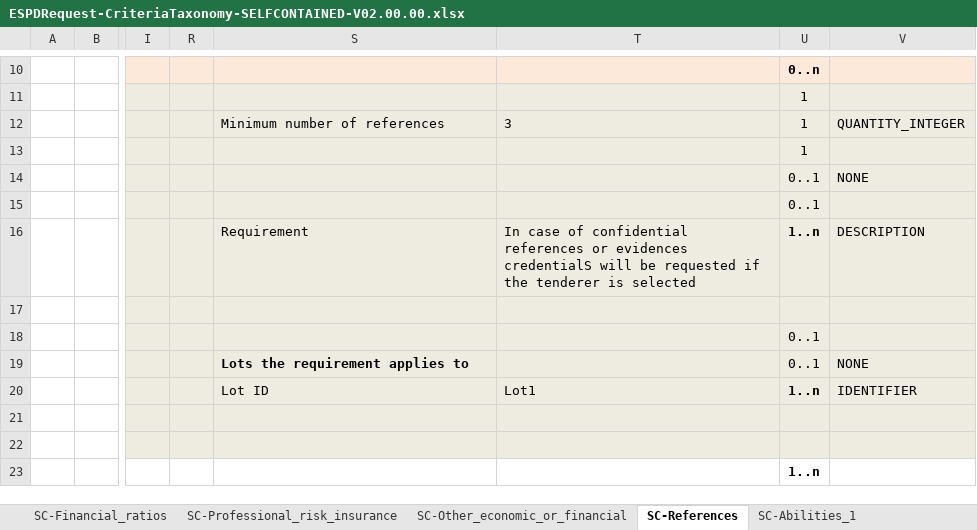
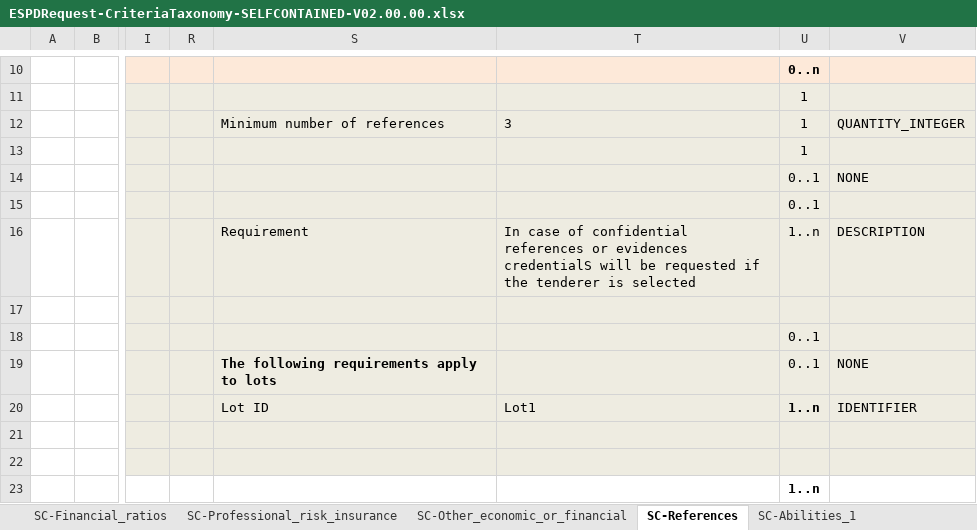
Before and after one commit to OP-TED/ESPD-EDM, an Excel workbook: docs/src/main/asciidoc/dist/cl/xlsx/ESPDRequest-CriteriaTaxonomy-SELFCONTAINED-V02.00.00.xlsx, sheet SC-References, drawn as a sheet; only a part is shown, gaps mark what is left out; values as stored, in another font and other column widths than the file's, no borders; the diff covers the shown part only; the diff names each change by its address in the sheet, - before the commit and + after, or states it on an @@ line.

```diff
--- a/docs/src/main/asciidoc/dist/cl/xlsx/ESPDRequest-CriteriaTaxonomy-SELFCONTAINED-V02.00.00.xlsx (sheet SC-References)
+++ b/docs/src/main/asciidoc/dist/cl/xlsx/ESPDRequest-CriteriaTaxonomy-SELFCONTAINED-V02.00.00.xlsx (sheet SC-References)
-U16 bold: on
+U16 bold: off
-S19: Lots the requirement applies to
+S19: The following requirements apply to lots
```
Also changed, not shown: 2 removed rows and 3 edited cells elsewhere in this sheet, 13 other files.
